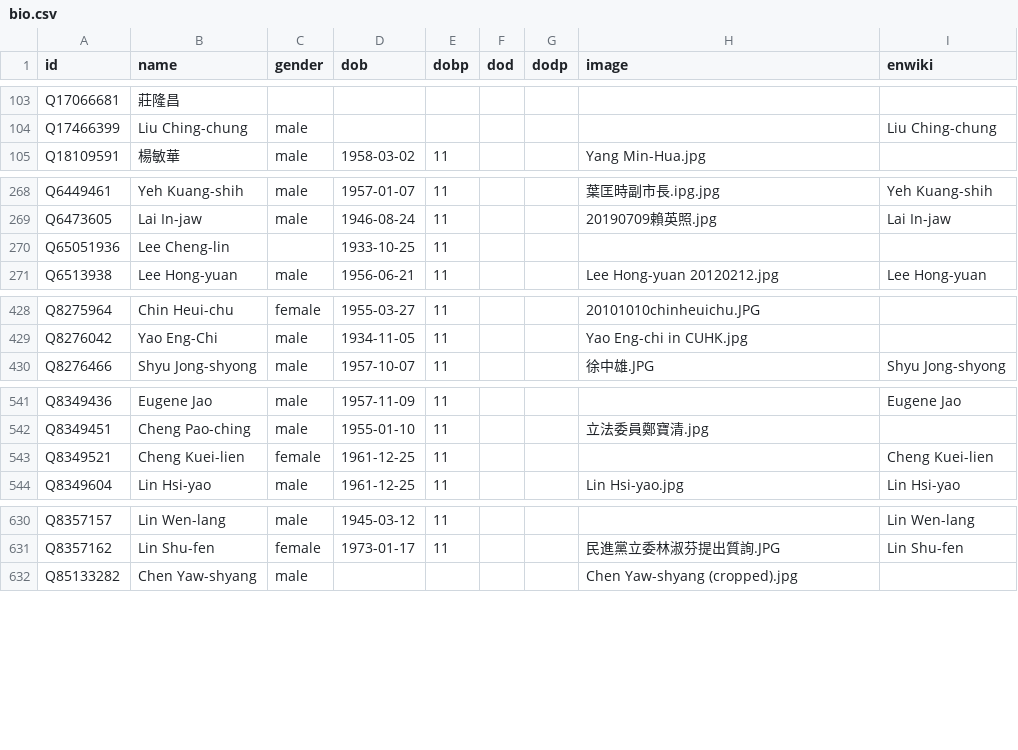
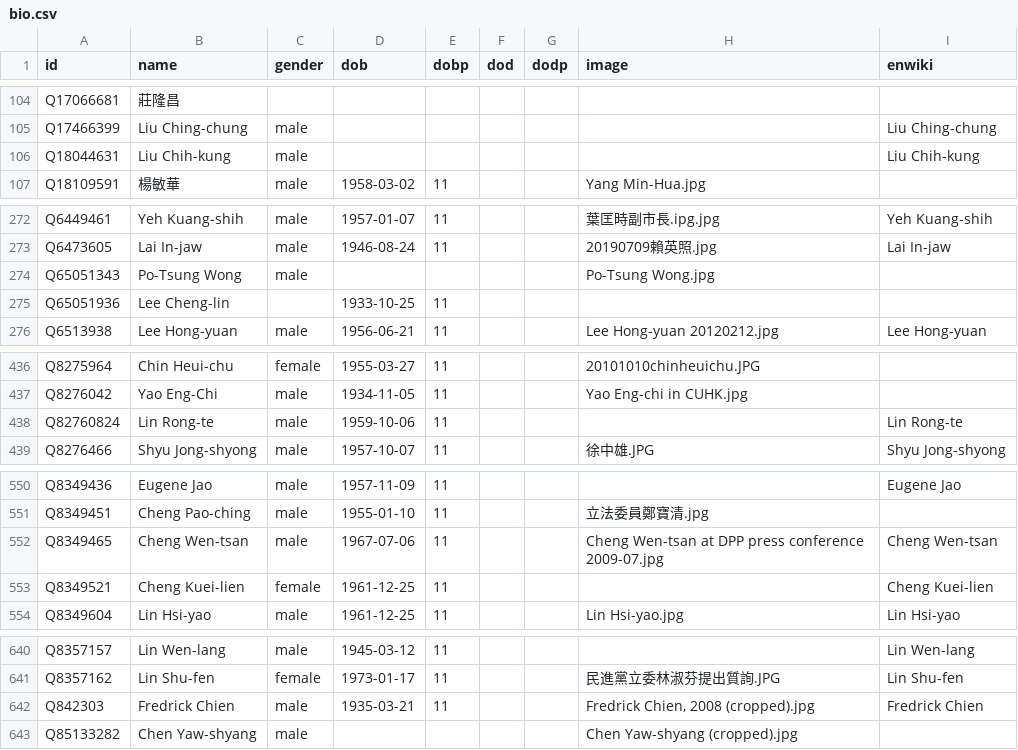
Before and after one commit to every-politician-scrapers/taiwan, a CSV file: html/bio.csv, drawn as a sheet; only a part is shown, gaps mark what is left out; the diff covers the shown part only; the diff names each change by its address in the sheet, - before the commit and + after, or states it on an @@ line.

```diff
--- a/html/bio.csv
+++ b/html/bio.csv
+row 106: Q18044631 | Liu Chih-kung | male |  |  |  |  |  | Liu Chih-kung
+row 274: Q65051343 | Po-Tsung Wong | male |  |  |  |  | Po-Tsung Wong.jpg
+row 438: Q82760824 | Lin Rong-te | male | 1959-10-06 | 11 |  |  |  | Lin Rong-te
+row 552: Q8349465 | Cheng Wen-tsan | male | 1967-07-06 | 11 |  |  | Cheng Wen-tsan at DPP press conference 2009-07.jpg | Cheng Wen-tsan
+row 642: Q842303 | Fredrick Chien | male | 1935-03-21 | 11 |  |  | Fredrick Chien, 2008 (cropped).jpg | Fredrick Chien
```
Also changed, not shown: 7 added rows elsewhere in this file, html/family.csv, html/holders21.csv, 5 other files.
